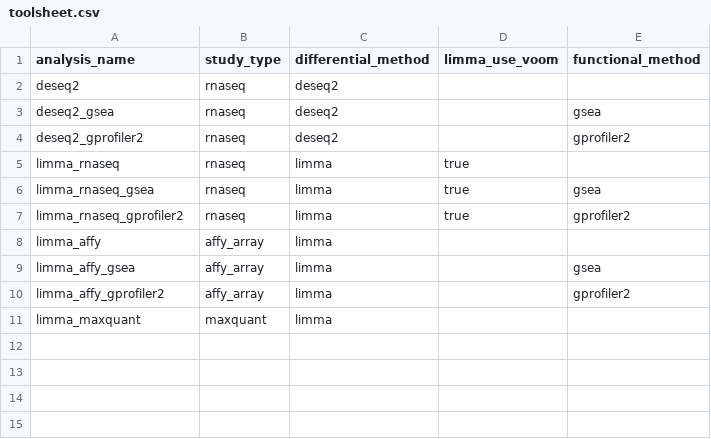
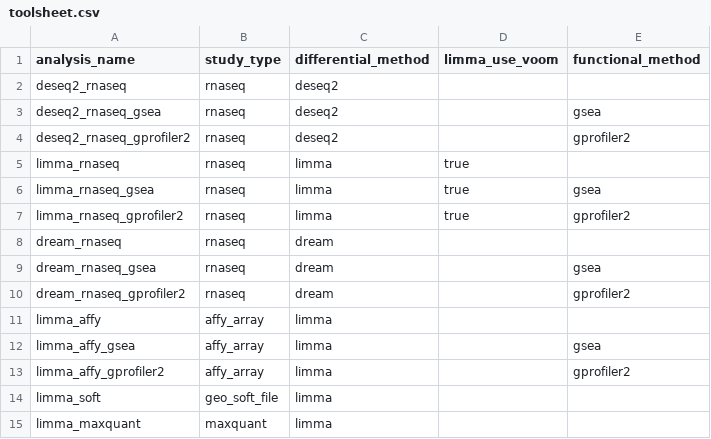
Before and after one commit to alexpmagalhaes/differentialabundance, a CSV file: assets/toolsheet.csv, drawn as a sheet.

```diff
--- a/assets/toolsheet.csv
+++ b/assets/toolsheet.csv
@@ -1,5 +1,5 @@
 analysis_name,study_type,differential_method,limma_use_voom,functional_method
-deseq2,rnaseq,deseq2,,
-deseq2_gsea,rnaseq,deseq2,,gsea
-deseq2_gprofiler2,rnaseq,deseq2,,gprofiler2
+deseq2_rnaseq,rnaseq,deseq2,,
+deseq2_rnaseq_gsea,rnaseq,deseq2,,gsea
+deseq2_rnaseq_gprofiler2,rnaseq,deseq2,,gprofiler2
 limma_rnaseq,rnaseq,limma,true,
@@ -7,2 +7,5 @@ limma_rnaseq_gsea,rnaseq,limma,true,gsea
 limma_rnaseq_gprofiler2,rnaseq,limma,true,gprofiler2
+dream_rnaseq,rnaseq,dream,,
+dream_rnaseq_gsea,rnaseq,dream,,gsea
+dream_rnaseq_gprofiler2,rnaseq,dream,,gprofiler2
 limma_affy,affy_array,limma,,
@@ -10,2 +13,3 @@ limma_affy_gsea,affy_array,limma,,gsea
 limma_affy_gprofiler2,affy_array,limma,,gprofiler2
+limma_soft,geo_soft_file,limma,,
 limma_maxquant,maxquant,limma,,
```
Also changed, not shown: 18 other files.
